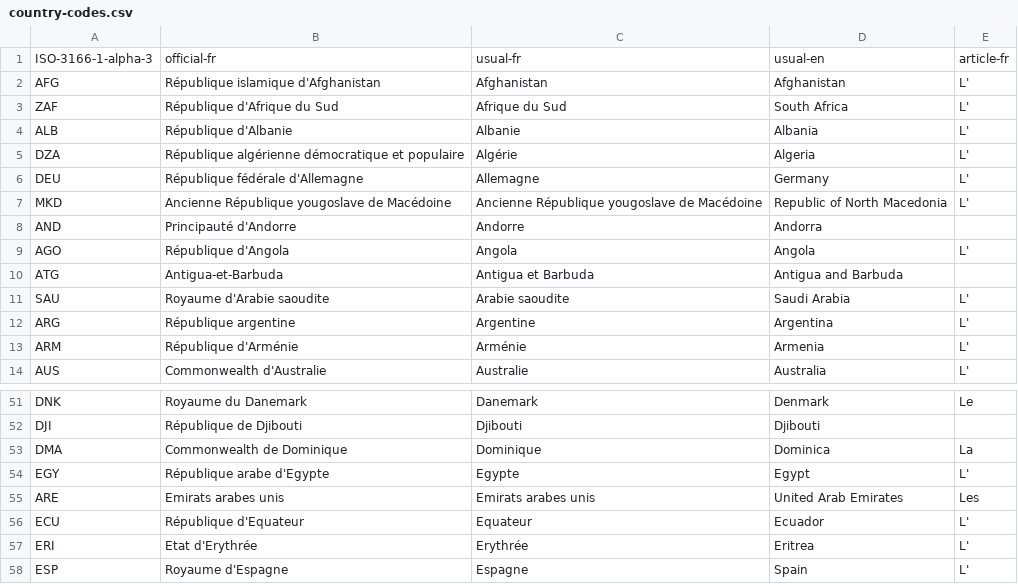
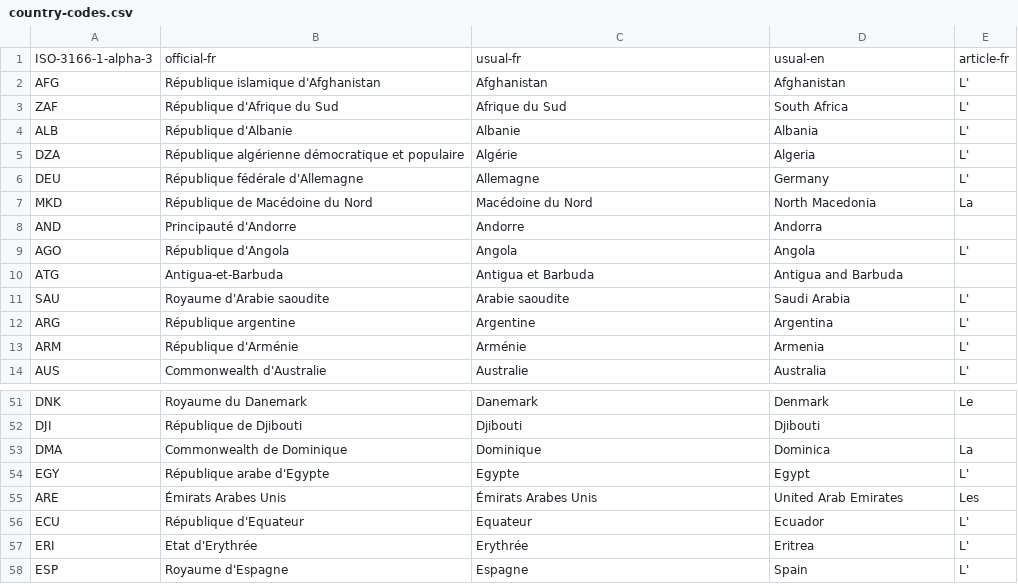
Before and after one commit to ambanum/pariscall.international, a CSV file: _data/country-codes.csv, drawn as a sheet; only a part is shown, gaps mark what is left out.

Commit message:
Correct country data

```diff
--- a/_data/country-codes.csv
+++ b/_data/country-codes.csv
@@ -6,3 +6,3 @@ DZA,République algérienne démocratique et populaire,Algérie,Algeria,L'
 DEU,République fédérale d'Allemagne,Allemagne,Germany,L'
-MKD,Ancienne République yougoslave de Macédoine,Ancienne République yougoslave de Macédoine,Republic of North Macedonia,L'
+MKD,République de Macédoine du Nord,Macédoine du Nord,North Macedonia,La
 AND,Principauté d'Andorre,Andorre,Andorra,
@@ -54,3 +54,3 @@ DMA,Commonwealth de Dominique,Dominique,Dominica,La
 EGY,République arabe d'Egypte,Egypte,Egypt,L'
-ARE,Emirats arabes unis,Emirats arabes unis,United Arab Emirates,Les
+ARE,Émirats Arabes Unis,Émirats Arabes Unis,United Arab Emirates,Les
 ECU,République d'Equateur,Equateur,Ecuador,L'
```
